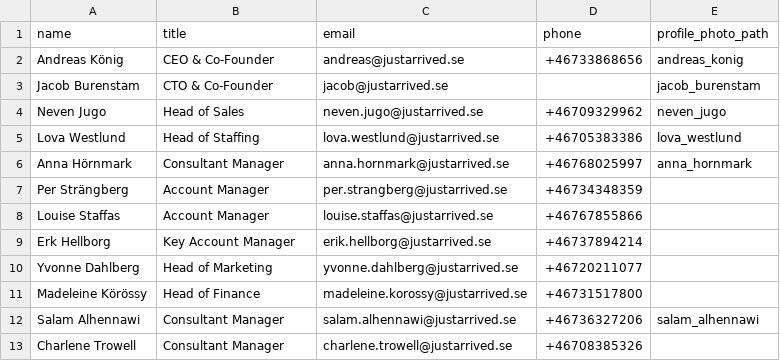
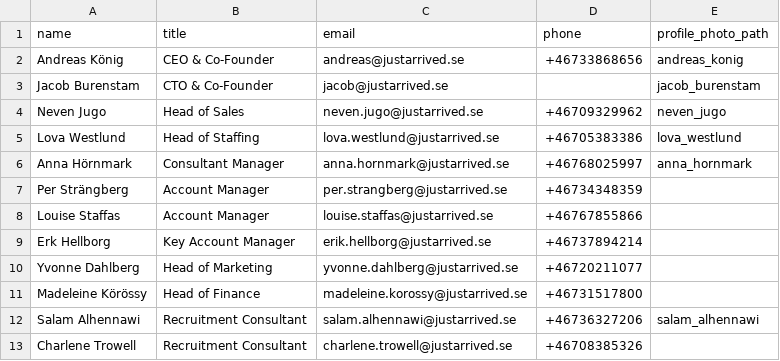
Before and after one commit to justarrived/justarrived.github.io, a CSV file: _data/listed_employees.csv, drawn as a sheet.

```diff
--- a/_data/listed_employees.csv
+++ b/_data/listed_employees.csv
@@ -11,3 +11,3 @@ Yvonne Dahlberg,Head of Marketing,yvonne.dahlberg@justarrived.se,+46720211077,
 Madeleine Körössy,Head of Finance,madeleine.korossy@justarrived.se,+46731517800,
-Salam Alhennawi,Consultant Manager,salam.alhennawi@justarrived.se,+46736327206,salam_alhennawi
-Charlene Trowell,Consultant Manager,charlene.trowell@justarrived.se,+46708385326,
+Salam Alhennawi,Recruitment Consultant,salam.alhennawi@justarrived.se,+46736327206,salam_alhennawi
+Charlene Trowell,Recruitment Consultant,charlene.trowell@justarrived.se,+46708385326,
```
Also changed, not shown: 8 other files.
